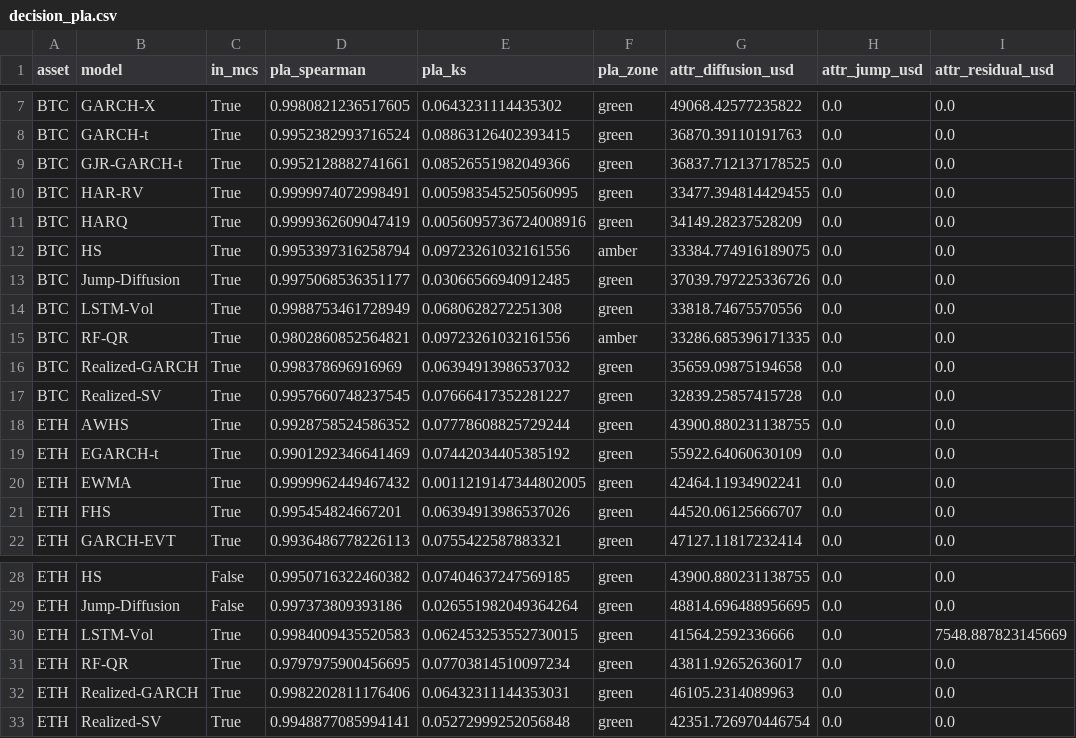
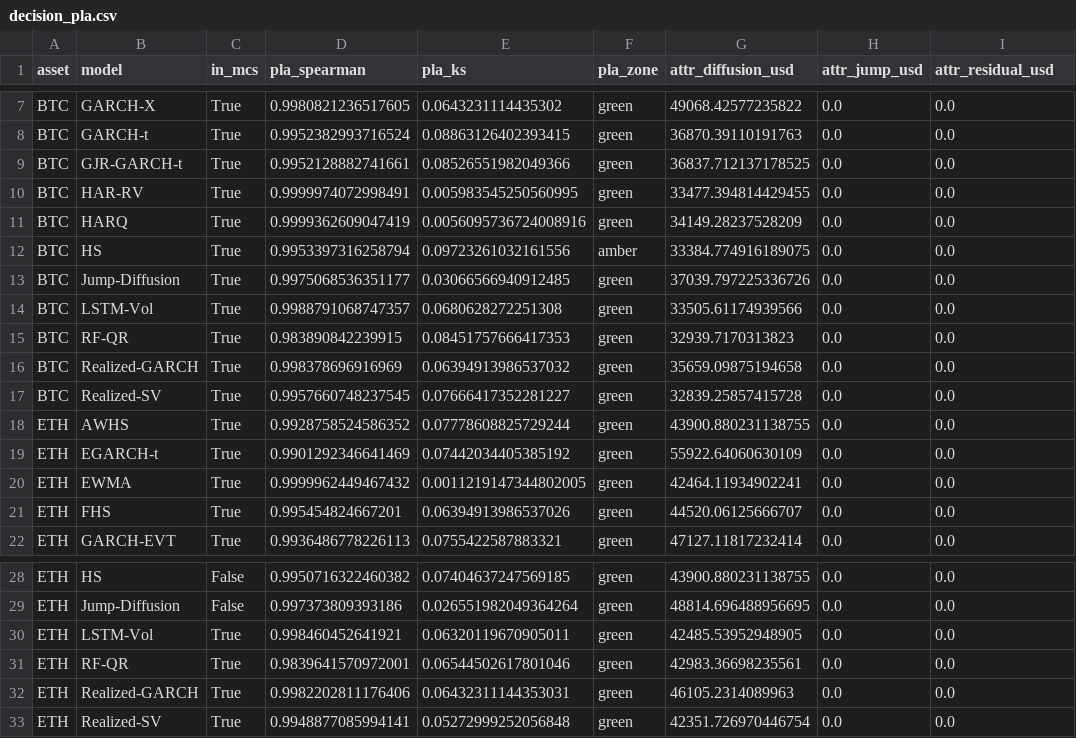
Before and after one commit to mariomarroquin3/cryptorisk, a CSV file: data/results/decision_pla.csv, drawn as a sheet; only a part is shown, gaps mark what is left out.

```diff
--- a/data/results/decision_pla.csv
+++ b/data/results/decision_pla.csv
@@ -13,4 +13,4 @@ BTC,HS,True,0.9953397316258794,0.09723261032161556,amber,33384.774916189075,0.0,
 BTC,Jump-Diffusion,True,0.9975068536351177,0.03066566940912485,green,37039.797225336726,0.0,0.0
-BTC,LSTM-Vol,True,0.9988753461728949,0.0680628272251308,green,33818.74675570556,0.0,0.0
-BTC,RF-QR,True,0.9802860852564821,0.09723261032161556,amber,33286.685396171335,0.0,0.0
+BTC,LSTM-Vol,True,0.9988791068747357,0.0680628272251308,green,33505.61174939566,0.0,0.0
+BTC,RF-QR,True,0.983890842239915,0.08451757666417353,green,32939.7170313823,0.0,0.0
 BTC,Realized-GARCH,True,0.998378696916969,0.06394913986537032,green,35659.09875194658,0.0,0.0
@@ -29,4 +29,4 @@ ETH,HS,False,0.9950716322460382,0.07404637247569185,green,43900.880231138755,0.0
 ETH,Jump-Diffusion,False,0.997373809393186,0.026551982049364264,green,48814.696488956695,0.0,0.0
-ETH,LSTM-Vol,True,0.9984009435520583,0.062453253552730015,green,41564.2592336666,0.0,7548.887823145669
-ETH,RF-QR,True,0.9797975900456695,0.07703814510097234,green,43811.92652636017,0.0,0.0
+ETH,LSTM-Vol,True,0.998460452641921,0.06320119670905011,green,42485.53952948905,0.0,0.0
+ETH,RF-QR,True,0.9839641570972001,0.06544502617801046,green,42983.36698235561,0.0,0.0
 ETH,Realized-GARCH,True,0.9982202811176406,0.06432311144353031,green,46105.2314089963,0.0,0.0
```
Also changed, not shown: data/results/backtests_summary.csv, data/results/decision_capital.csv, 33 other files.
